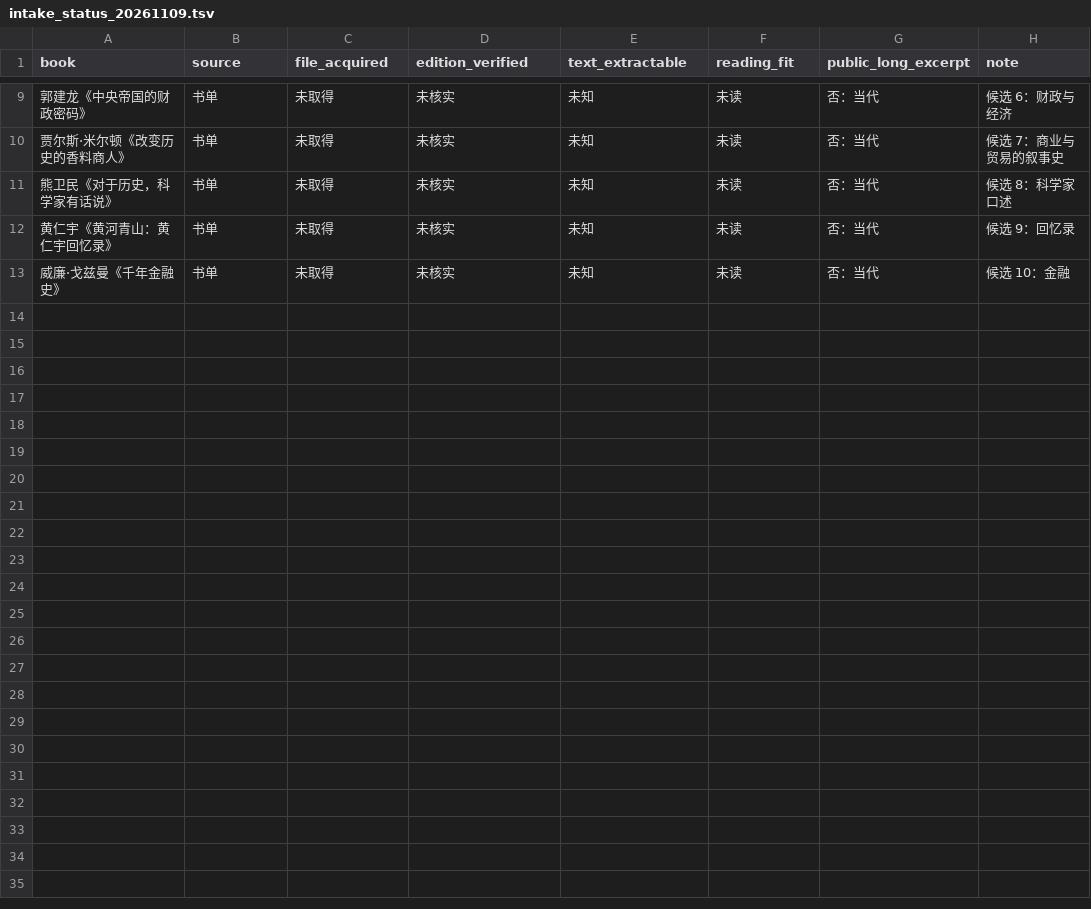
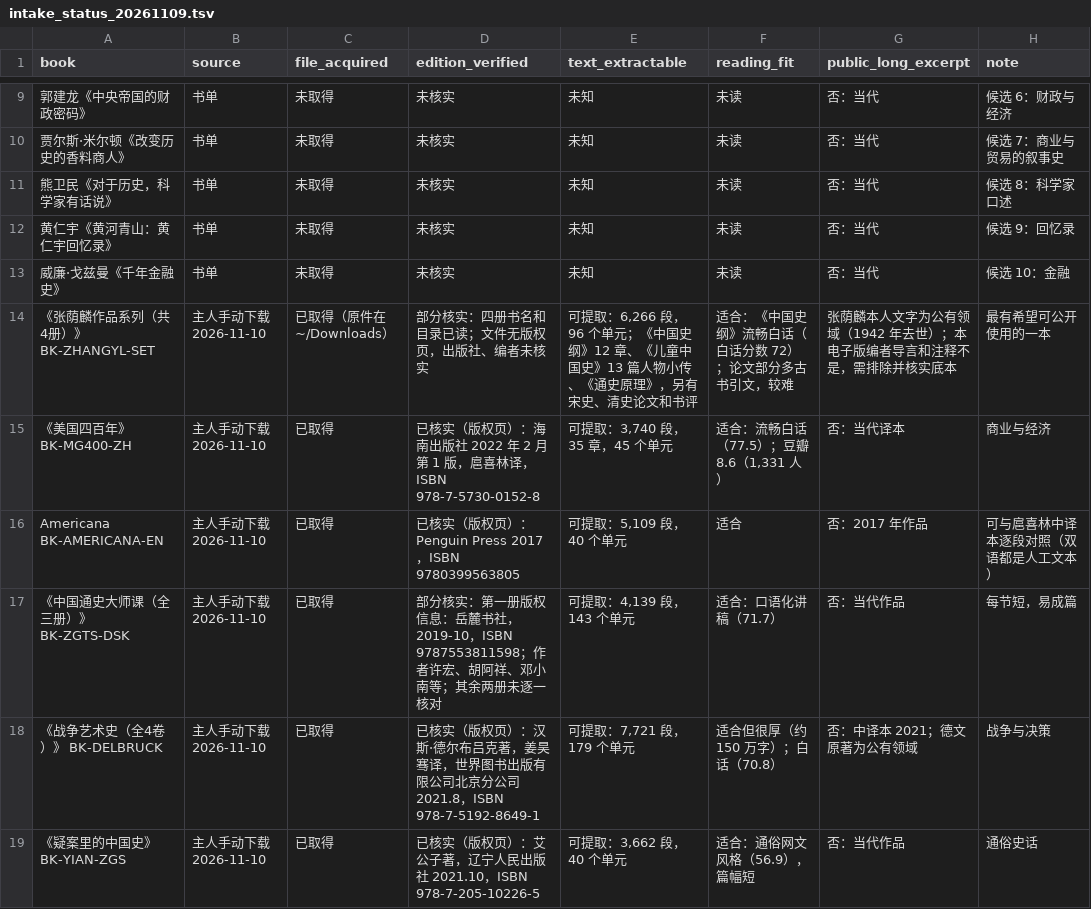
Before and after one commit to miraclestar43/history-in-practice, a TSV file: config/book_candidates/intake_status_20261109.tsv, drawn as a sheet; only a part is shown, gaps mark what is left out; the diff names each change by its address in the sheet, - before the commit and + after, or states it on an @@ line.

```diff
--- a/config/book_candidates/intake_status_20261109.tsv
+++ b/config/book_candidates/intake_status_20261109.tsv
+row 14: 《张荫麟作品系列（共4册）》 BK-ZHANGYL-SET | 主人手动下载 2026-11-10 | 已取得（原件在 ~/Downloads） | 部分核实：四册书名和目录已读；文件无版权页，出版社、编者未核实 | 可提取：6,266 段，96 个单元；《中国史纲》12 章、《儿童中国史》13 篇人物小传、《通史原理》，另有宋史、清史论文和书评 | 适合：《中国史纲》流畅白话（白话分数 72）；论文部分多古书引文，较难 | 张荫麟本人文字为公有领域（1942 年去世）；本电子版编者导言和注释不是，需排除并核实底本 | 最有希望可公开使用的一本
+row 15: 《美国四百年》 BK-MG400-ZH | 主人手动下载 2026-11-10 | 已取得 | 已核实（版权页）：海南出版社 2022 年 2 月第 1 版，扈喜林译，ISBN 978-7-5730-0152-8 | 可提取：3,740 段，35 章，45 个单元 | 适合：流畅白话（77.5）；豆瓣 8.6（1,331 人） | 否：当代译本 | 商业与经济
+row 16: Americana BK-AMERICANA-EN | 主人手动下载 2026-11-10 | 已取得 | 已核实（版权页）：Penguin Press 2017，ISBN 9780399563805 | 可提取：5,109 段，40 个单元 | 适合 | 否：2017 年作品 | 可与扈喜林中译本逐段对照（双语都是人工文本）
+row 17: 《中国通史大师课（全三册）》 BK-ZGTS-DSK | 主人手动下载 2026-11-10 | 已取得 | 部分核实：第一册版权信息：岳麓书社，2019-10，ISBN 9787553811598；作者许宏、胡阿祥、邓小南等；其余两册未逐一核对 | 可提取：4,139 段，143 个单元 | 适合：口语化讲稿（71.7） | 否：当代作品 | 每节短，易成篇
+row 18: 《战争艺术史（全4卷）》 BK-DELBRUCK | 主人手动下载 2026-11-10 | 已取得 | 已核实（版权页）：汉斯·德尔布吕克著，姜昊骞译，世界图书出版有限公司北京分公司 2021.8，ISBN 978-7-5192-8649-1 | 可提取：7,721 段，179 个单元 | 适合但很厚（约 150 万字）；白话（70.8） | 否：中译本 2021；德文原著为公有领域 | 战争与决策
+row 19: 《疑案里的中国史》 BK-YIAN-ZGS | 主人手动下载 2026-11-10 | 已取得 | 已核实（版权页）：艾公子著，辽宁人民出版社 2021.10，ISBN 978-7-205-10226-5 | 可提取：3,662 段，40 个单元 | 适合：通俗网文风格（56.9），篇幅短 | 否：当代作品 | 通俗史话
```
Also changed, not shown: 1 other file.
